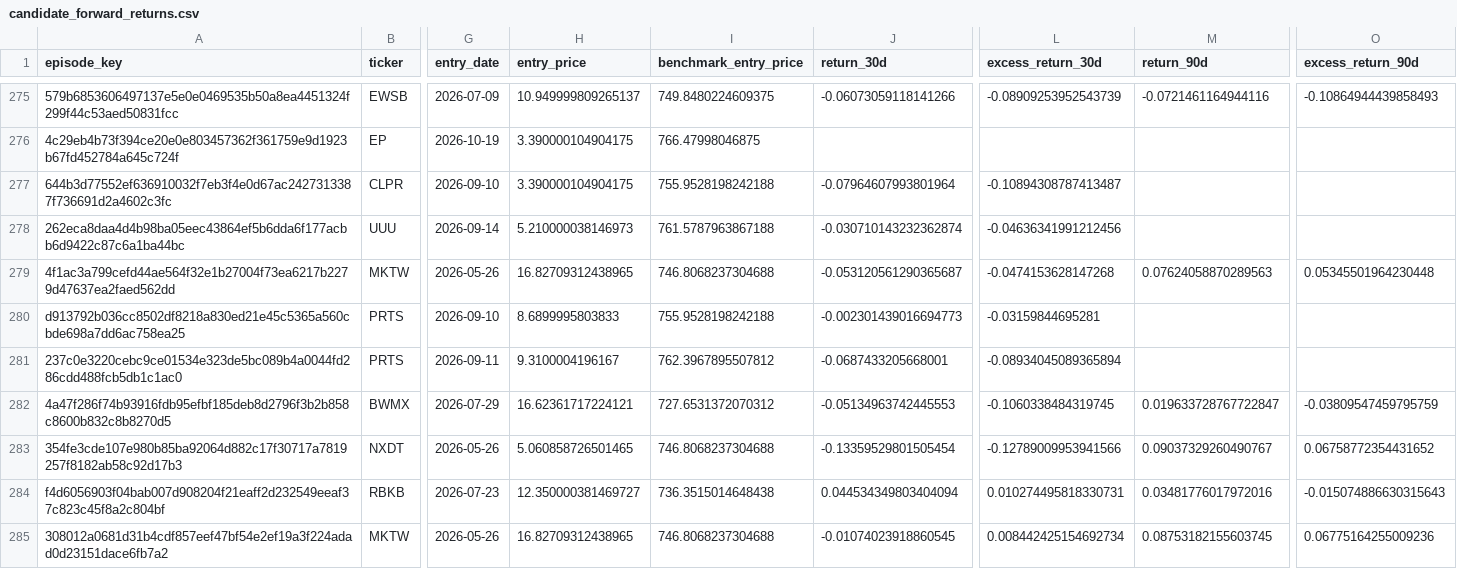
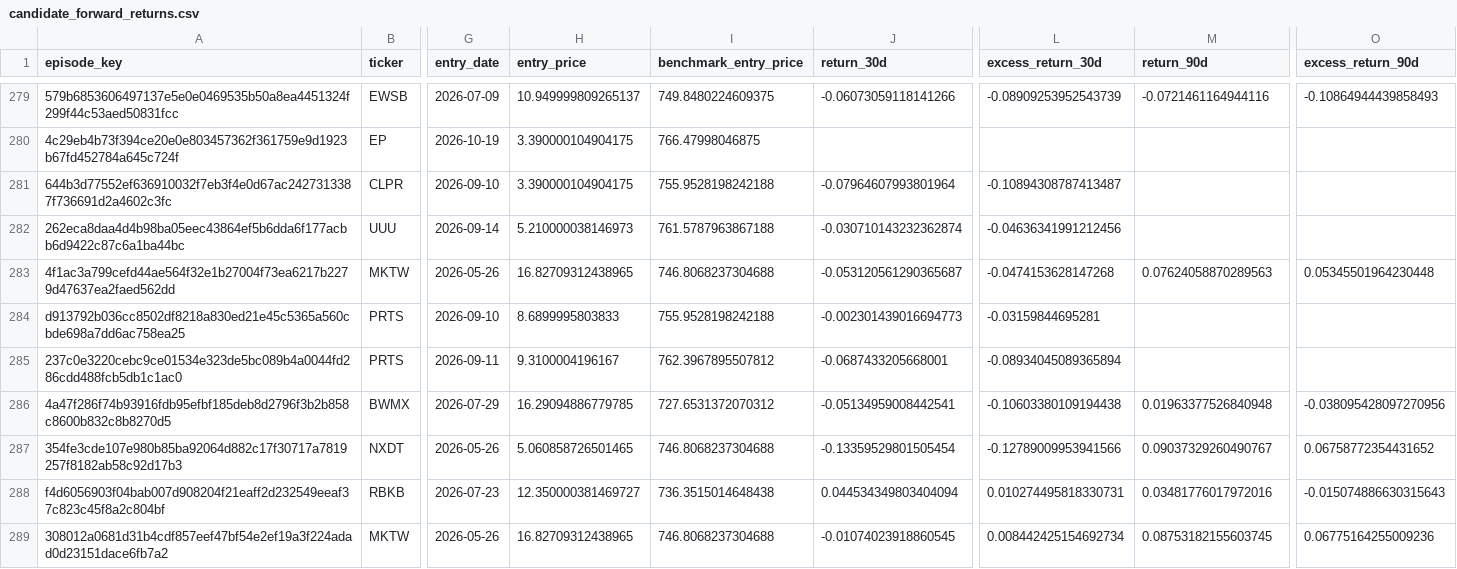
Before and after one commit to mrshu/openinsider-notifier, a CSV file: data/live/sec_daily/candidate_forward_returns.csv, drawn as a sheet; only a part is shown, gaps mark what is left out; addresses are those after the commit; the diff covers the shown part only; the diff names each change by its address in the sheet, - before the commit and + after, or states it on an @@ line.

```diff
--- a/data/live/sec_daily/candidate_forward_returns.csv
+++ b/data/live/sec_daily/candidate_forward_returns.csv
-H286 (entry_price): 16.62361717224121
+H286 (entry_price): 16.29094886779785
-J286 (return_30d): -0.05134963742445553
+J286 (return_30d): -0.05134959008442541
-L286 (excess_return_30d): -0.1060338484319745
+L286 (excess_return_30d): -0.10603380109194438
-M286 (return_90d): 0.019633728767722847
+M286 (return_90d): 0.01963377526840948
-O286 (excess_return_90d): -0.03809547459795759
+O286 (excess_return_90d): -0.038095428097270956
```
Also changed, not shown: 5 added rows and 52 edited cells elsewhere in this file, data/live/sec_daily/candidate_episode_history.csv, data/live/sec_daily/dropped_transactions_latest.csv, 14 other files.
